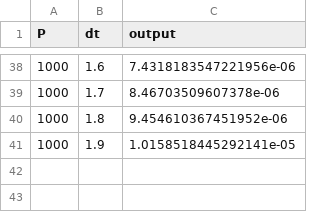
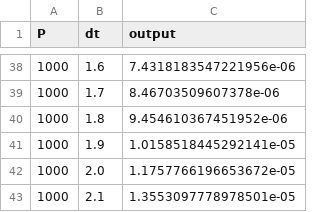
Before and after one commit to baronefr/perceptron-dqa, a CSV file: data/benchmark/ED_9-12.csv, drawn as a sheet; only a part is shown, gaps mark what is left out; the diff names each change by its address in the sheet, - before the commit and + after, or states it on an @@ line.

Commit message:
completed ED data collection

```diff
--- a/data/benchmark/ED_9-12.csv
+++ b/data/benchmark/ED_9-12.csv
+row 42: 1000 | 2.0 | 1.1757766196653672e-05
+row 43: 1000 | 2.1 | 1.3553097778978501e-05
```
Also changed, not shown: 2 other files.
